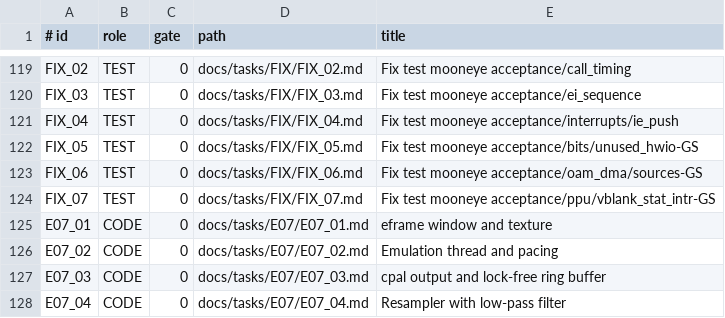
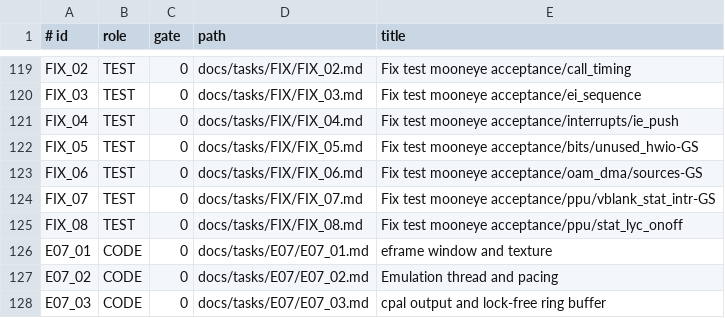
Before and after one commit to Farquaad56/Puce8_GameBoy, a TSV file: docs/tasks/INDEX.tsv, drawn as a sheet; only a part is shown, gaps mark what is left out; the shorter side is filled out with more unchanged rows; the diff names each change by its address in the sheet, - before the commit and + after, or states it on an @@ line.

Commit message:
add FIX_08 task (stat_lyc_onoff)

```diff
--- a/docs/tasks/INDEX.tsv
+++ b/docs/tasks/INDEX.tsv
+row 125: FIX_08 | TEST | 0 | docs/tasks/FIX/FIX_08.md | Fix test mooneye acceptance/ppu/stat_lyc_onoff
```
Also changed, not shown: 3 other files.
